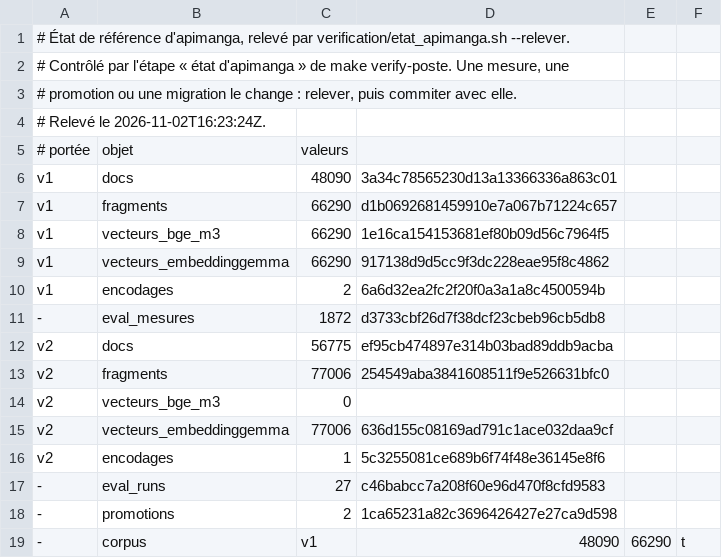
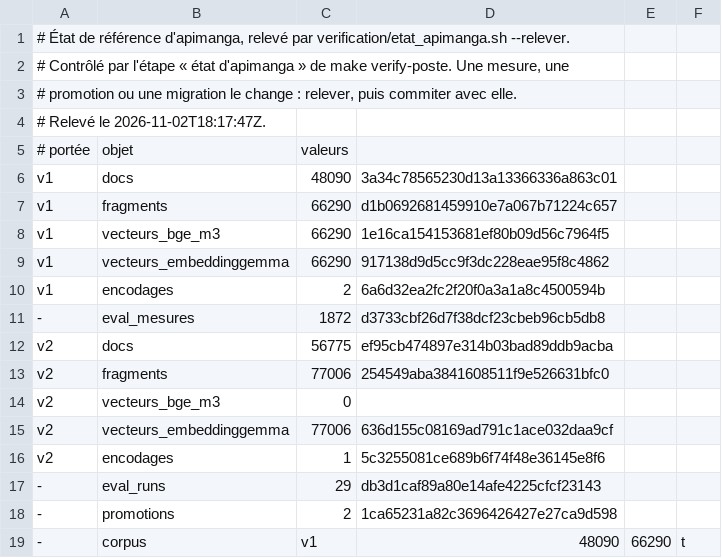
Before and after one commit to TheMaxfly/certification-Dev_IA, a TSV file: verification/etat_apimanga.tsv, drawn as a sheet; only a part is shown.

Commit message:
ci(verification): relever l'état de référence d'apimanga — eval_runs à 29 lignes
- les deux runs du rejeu du profil actif ; aucune autre ligne ne change ;
- contrôle rejoué : état égal à la référence ; make verify 13 / 13.

```diff
--- a/verification/etat_apimanga.tsv
+++ b/verification/etat_apimanga.tsv
@@ -3,3 +3,3 @@
 # promotion ou une migration le change : relever, puis commiter avec elle.
-# Relevé le 2026-11-02T16:23:24Z.
+# Relevé le 2026-11-02T18:17:47Z.
 # portée	objet	valeurs
@@ -16,3 +16,3 @@ v2	vecteurs_embeddinggemma	77006	636d155c08169ad791c1ace032daa9cf
 v2	encodages	1	5c3255081ce689b6f74f48e36145e8f6
--	eval_runs	27	c46babcc7a208f60e96d470f8cfd9583
+-	eval_runs	29	db3d1caf89a80e14afe4225cfcf23143
 -	promotions	2	1ca65231a82c3696426427e27ca9d598
```
